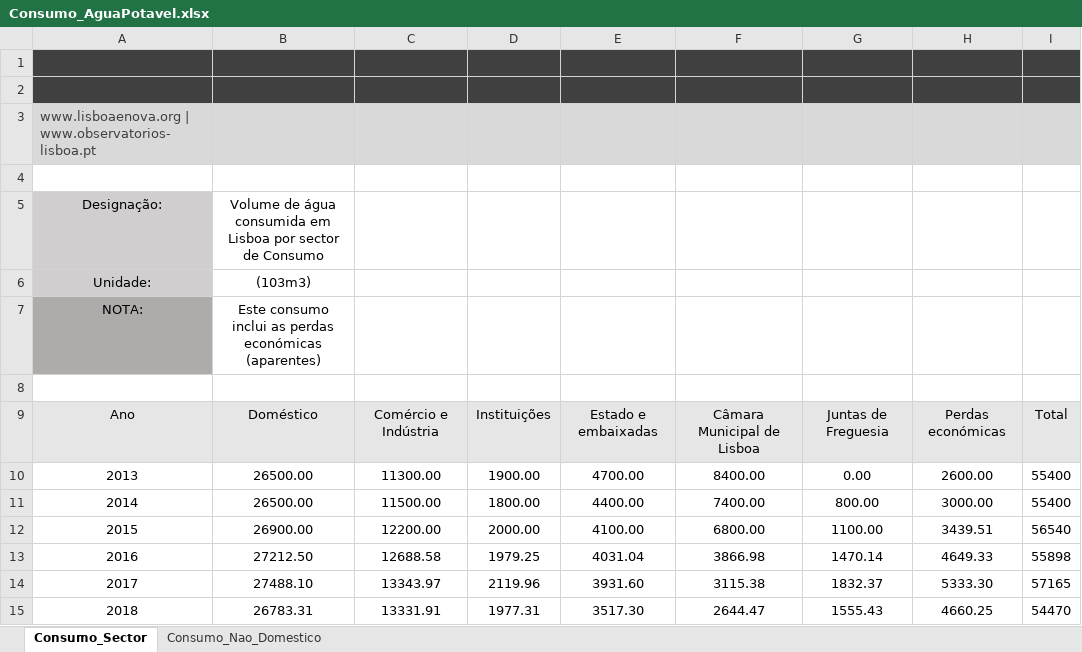
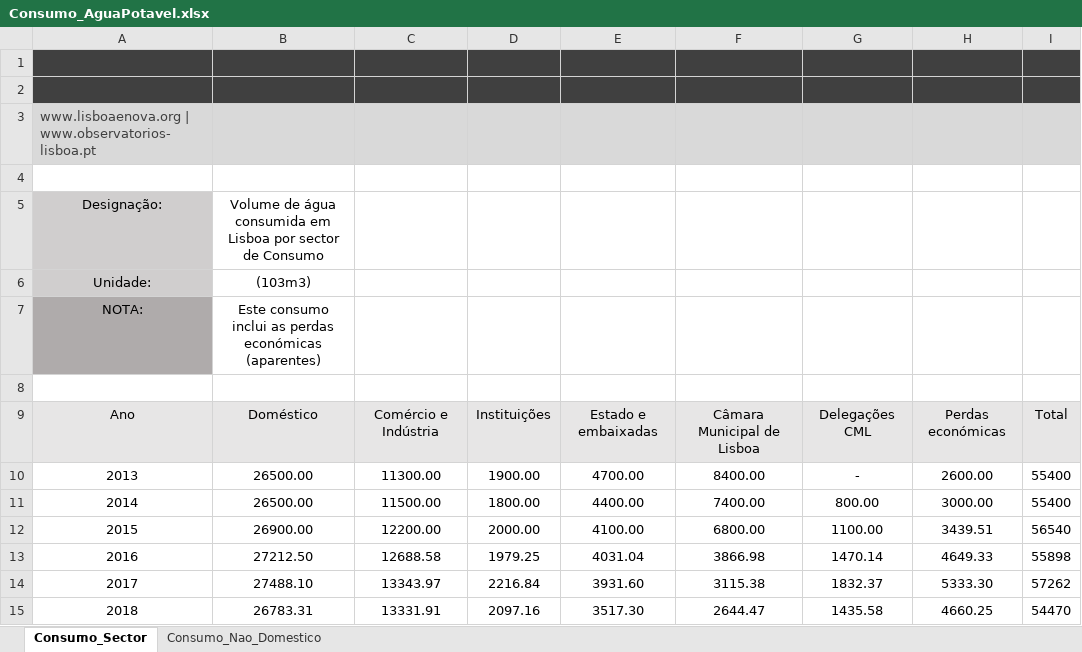
Before and after one commit to FranMacedo/matrizagua, an Excel workbook: data/Consumo_AguaPotavel.xlsx, sheet Consumo_Sector, drawn as a sheet; values as stored, in another font and other column widths than the file's, no borders; charts and pictures not drawn; the diff names each change by its address in the sheet, - before the commit and + after, or states it on an @@ line.

```diff
--- a/data/Consumo_AguaPotavel.xlsx (sheet Consumo_Sector)
+++ b/data/Consumo_AguaPotavel.xlsx (sheet Consumo_Sector)
-G9: Juntas de Freguesia
+G9: Delegações CML
-G10: 0.00
+G10: -
-D14: 2119.96
+D14: 2216.84
-I14: 57165
+I14: 57262
-D15: 1977.31
+D15: 2097.16
-G15: 1555.43
+G15: 1435.58
```
Also changed, not shown: data/sector.xlsx.
